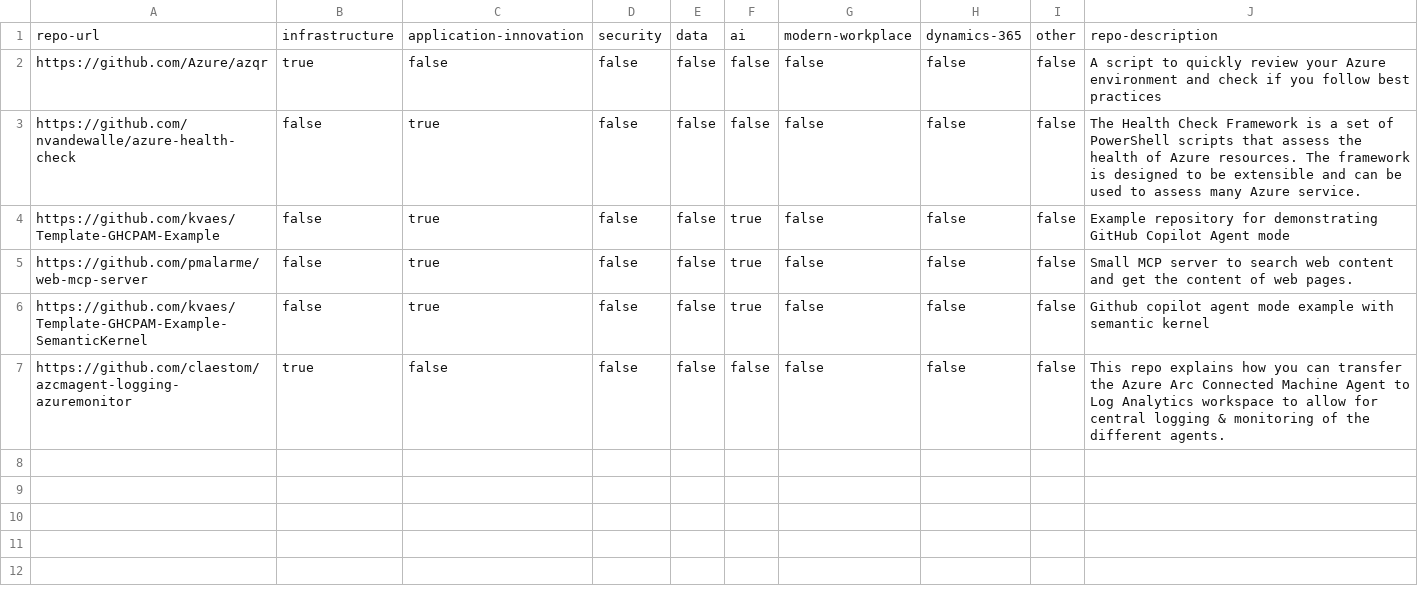
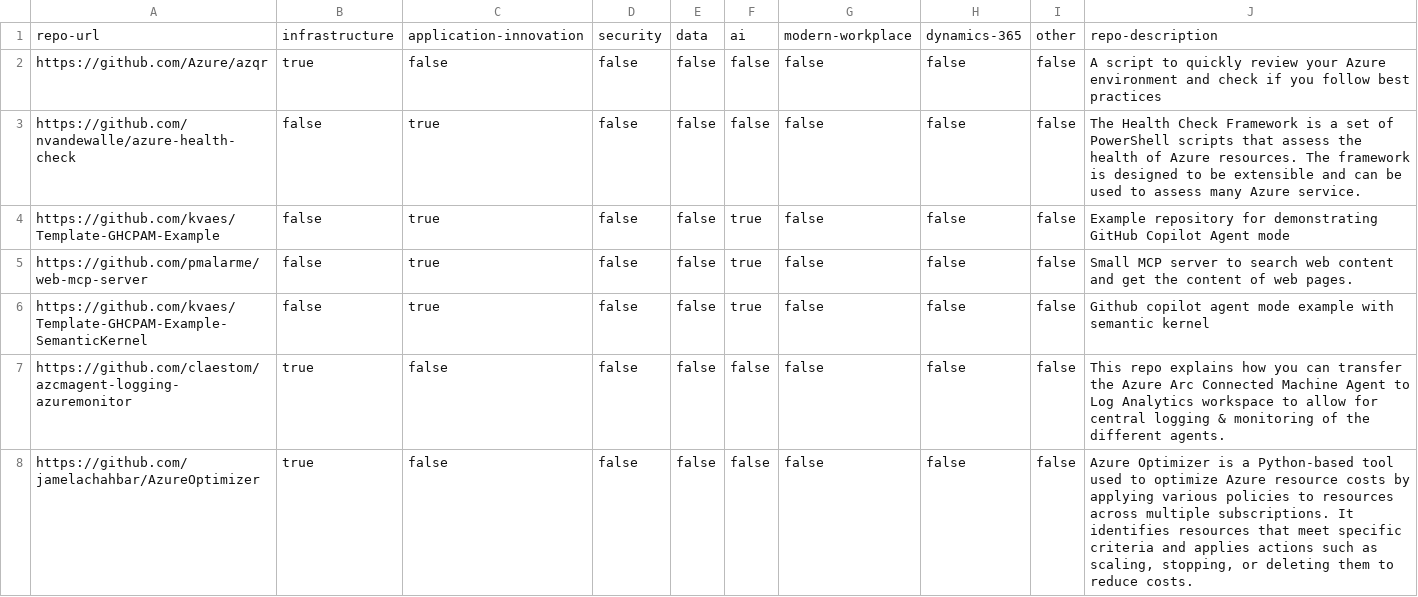
Before and after one commit to BeLux-Engineering-Experience/home, a CSV file: repo-urls.csv, drawn as a sheet; the diff names each change by its address in the sheet, - before the commit and + after, or states it on an @@ line.

```diff
--- a/repo-urls.csv
+++ b/repo-urls.csv
+row 8: https://github.com/jamelachahbar/AzureOptimizer | true | false | false | false | false | false | false | false | Azure Optimizer is a Python-based tool used to optimize Azure resource costs by applying various policies to resources across multiple subscriptions. It identifies resources that meet specific criteria and applies actions such as scaling, stopping, or deleting them to reduce costs.
```
